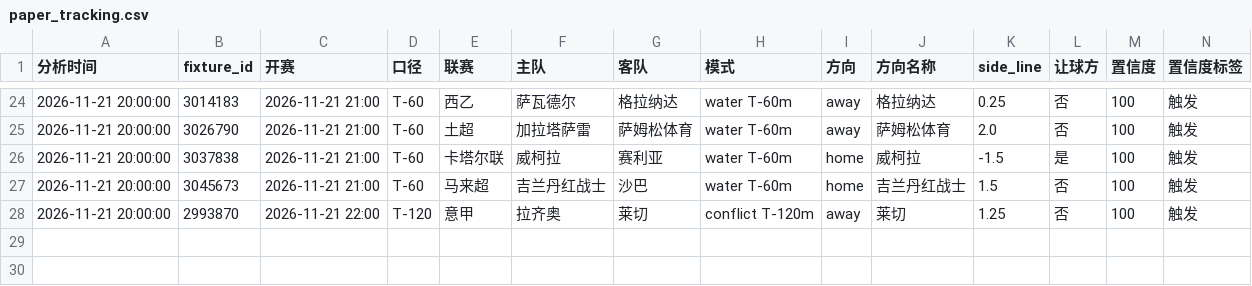
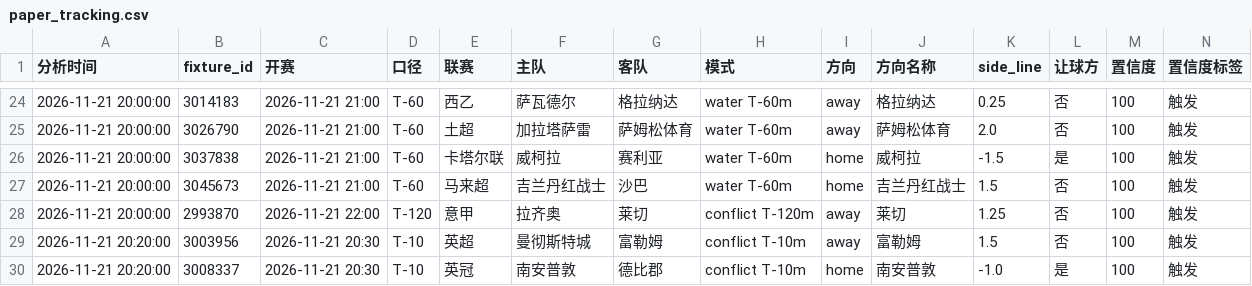
Before and after one commit to housan321/football-rule-engine, a CSV file: tracking/paper_tracking.csv, drawn as a sheet; only a part is shown, gaps mark what is left out; rows hold the shown columns only; the diff names each change by its address in the sheet, - before the commit and + after, or states it on an @@ line.

```diff
--- a/tracking/paper_tracking.csv
+++ b/tracking/paper_tracking.csv
+row 29: 2026-11-21 20:20:00 | 3003956 | 2026-11-21 20:30 | T-10 | 英超 | 曼彻斯特城 | 富勒姆 | conflict T-10m | away | 富勒姆 | 1.5 | 否 | 100 | 触发
+row 30: 2026-11-21 20:20:00 | 3008337 | 2026-11-21 20:30 | T-10 | 英冠 | 南安普敦 | 德比郡 | conflict T-10m | home | 南安普敦 | -1.0 | 是 | 100 | 触发
```
Also changed, not shown: 1 other file.
